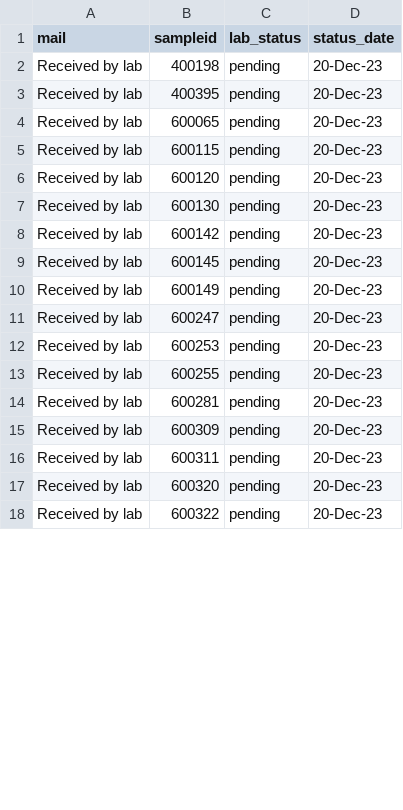
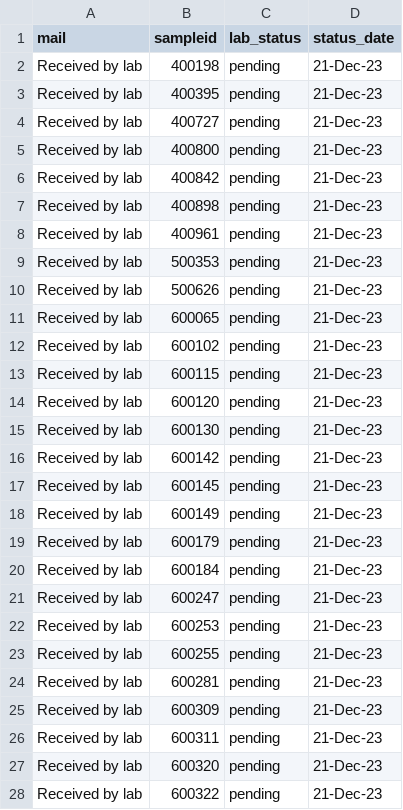
Before and after one commit to opioiddatalab/drugchecking, a CSV file: status/pending.csv, drawn as a sheet; only a part is shown; the diff covers the shown part only.

Commit message:
pending

```diff
--- a/status/pending.csv
+++ b/status/pending.csv
@@ -1,18 +1,28 @@
 mail,sampleid,lab_status,status_date
-Received by lab,400198,pending,20-Dec-23
-Received by lab,400395,pending,20-Dec-23
-Received by lab,600065,pending,20-Dec-23
-Received by lab,600115,pending,20-Dec-23
-Received by lab,600120,pending,20-Dec-23
-Received by lab,600130,pending,20-Dec-23
-Received by lab,600142,pending,20-Dec-23
-Received by lab,600145,pending,20-Dec-23
-Received by lab,600149,pending,20-Dec-23
-Received by lab,600247,pending,20-Dec-23
-Received by lab,600253,pending,20-Dec-23
-Received by lab,600255,pending,20-Dec-23
-Received by lab,600281,pending,20-Dec-23
-Received by lab,600309,pending,20-Dec-23
-Received by lab,600311,pending,20-Dec-23
-Received by lab,600320,pending,20-Dec-23
-Received by lab,600322,pending,20-Dec-23
+Received by lab,400198,pending,21-Dec-23
+Received by lab,400395,pending,21-Dec-23
+Received by lab,400727,pending,21-Dec-23
+Received by lab,400800,pending,21-Dec-23
+Received by lab,400842,pending,21-Dec-23
+Received by lab,400898,pending,21-Dec-23
+Received by lab,400961,pending,21-Dec-23
+Received by lab,500353,pending,21-Dec-23
+Received by lab,500626,pending,21-Dec-23
+Received by lab,600065,pending,21-Dec-23
+Received by lab,600102,pending,21-Dec-23
+Received by lab,600115,pending,21-Dec-23
+Received by lab,600120,pending,21-Dec-23
+Received by lab,600130,pending,21-Dec-23
+Received by lab,600142,pending,21-Dec-23
+Received by lab,600145,pending,21-Dec-23
+Received by lab,600149,pending,21-Dec-23
+Received by lab,600179,pending,21-Dec-23
+Received by lab,600184,pending,21-Dec-23
+Received by lab,600247,pending,21-Dec-23
+Received by lab,600253,pending,21-Dec-23
+Received by lab,600255,pending,21-Dec-23
+Received by lab,600281,pending,21-Dec-23
+Received by lab,600309,pending,21-Dec-23
+Received by lab,600311,pending,21-Dec-23
+Received by lab,600320,pending,21-Dec-23
+Received by lab,600322,pending,21-Dec-23
```
Also changed, not shown: 3 added rows and 115 edited cells elsewhere in this file.
